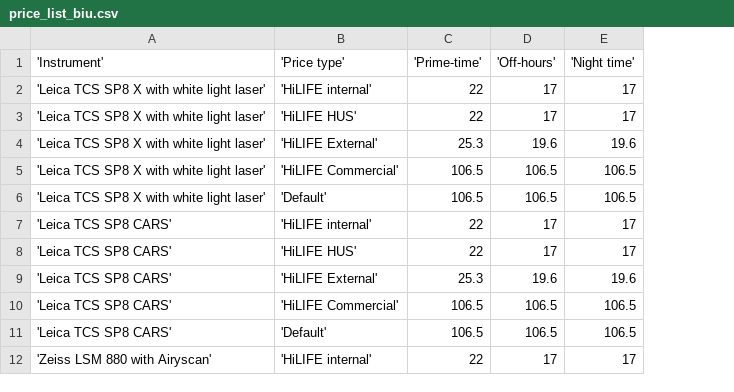
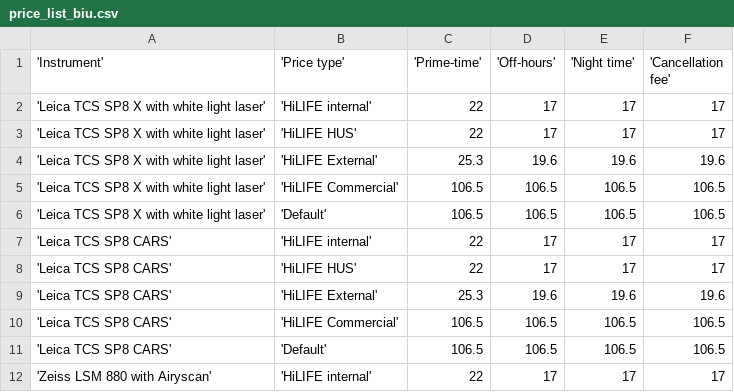
Before and after one commit to UH-LMU/Open_IRIS_tools, a CSV file: price_list_biu.csv, drawn as a sheet; only a part is shown; the diff names each change by its address in the sheet, - before the commit and + after, or states it on an @@ line.

Commit message:
add cancellation fee handling

```diff
--- a/price_list_biu.csv
+++ b/price_list_biu.csv
+column F ('Cancellation fee'), rows 2-12: 17 | 17 | 19.6 | 106.5 | 106.5 | 17 | 17 | 19.6 | 106.5 | 106.5 | 17
```
Also changed, not shown: 2 other files.
